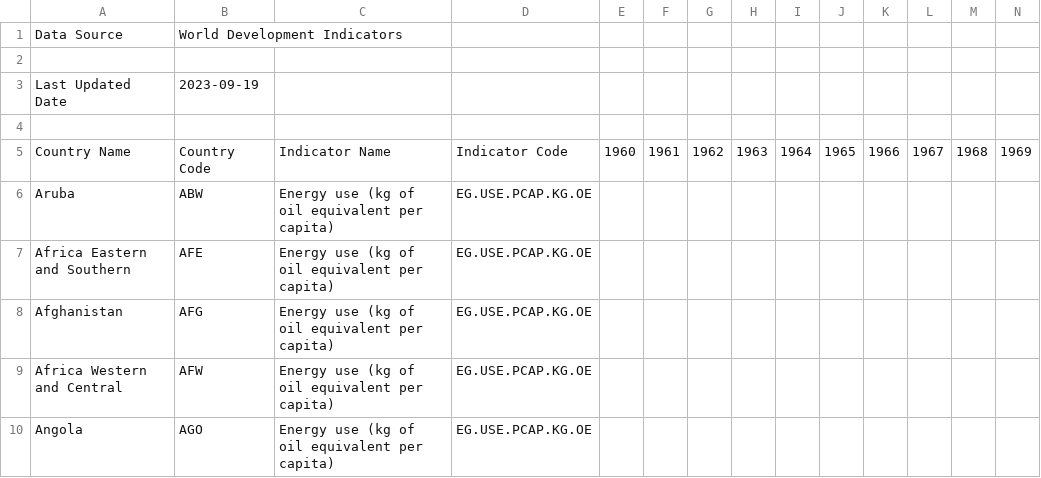
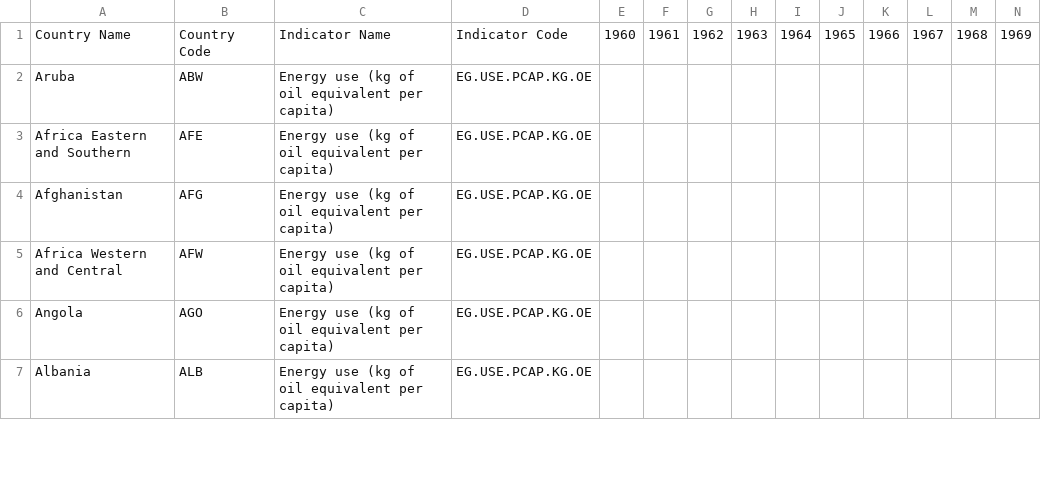
Before and after one commit to Germallet/ClimateChangeStatisticalAnalysis, a CSV file: data/energy-use-kg-of-oil-per-capita.csv, drawn as a sheet; only a part is shown; the shorter side is filled out with more unchanged rows; rows hold the shown columns only; the diff names each change by its address in the sheet, - before the commit and + after, or states it on an @@ line.

Commit message:
Update elimino primeras filas que estorban

```diff
--- a/data/energy-use-kg-of-oil-per-capita.csv
+++ b/data/energy-use-kg-of-oil-per-capita.csv
-row 1: Data Source | World Development Indicators
-row 2: (empty)
-row 3: Last Updated Date | 2023-09-19
-row 4: (empty)
```
